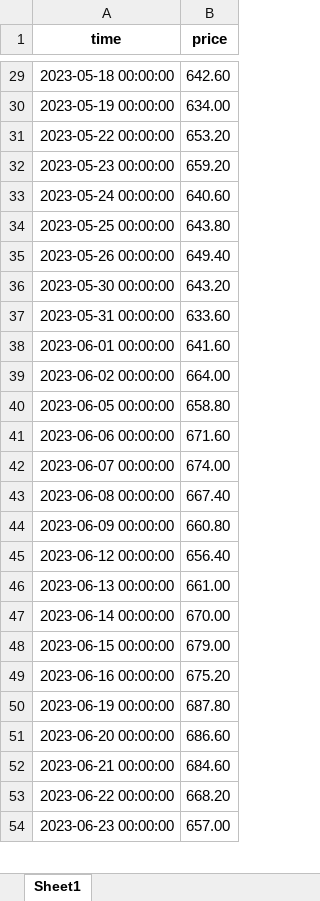
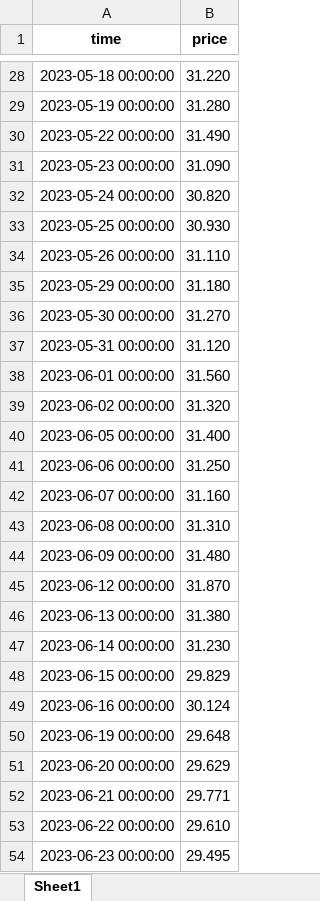
Before and after one commit to flussman99/TFG_INFO, an Excel workbook: tick.xlsx, sheet Sheet1, drawn as a sheet; only a part is shown, gaps mark what is left out; values as stored, in another font and other column widths than the file's, no borders; addresses are those after the commit; the diff covers the shown part only; the diff names each change by its address in the sheet, - before the commit and + after, or states it on an @@ line.

```diff
--- a/tick.xlsx (sheet Sheet1)
+++ b/tick.xlsx (sheet Sheet1)
-B28 (price): 642.60
+B28 (price): 31.220
-B29 (price): 634.00
+B29 (price): 31.280
-B30 (price): 653.20
+B30 (price): 31.490
-B31 (price): 659.20
+B31 (price): 31.090
-B32 (price): 640.60
+B32 (price): 30.820
-B33 (price): 643.80
+B33 (price): 30.930
-B34 (price): 649.40
+B34 (price): 31.110
+row 35: 2023-05-29 00:00:00 | 31.180
-B36 (price): 643.20
+B36 (price): 31.270
-B37 (price): 633.60
+B37 (price): 31.120
-B38 (price): 641.60
+B38 (price): 31.560
-B39 (price): 664.00
+B39 (price): 31.320
-B40 (price): 658.80
+B40 (price): 31.400
-B41 (price): 671.60
+B41 (price): 31.250
-B42 (price): 674.00
+B42 (price): 31.160
-B43 (price): 667.40
+B43 (price): 31.310
-B44 (price): 660.80
+B44 (price): 31.480
-B45 (price): 656.40
+B45 (price): 31.870
-B46 (price): 661.00
+B46 (price): 31.380
-B47 (price): 670.00
+B47 (price): 31.230
-B48 (price): 679.00
+B48 (price): 29.829
-B49 (price): 675.20
+B49 (price): 30.124
-B50 (price): 687.80
+B50 (price): 29.648
-B51 (price): 686.60
+B51 (price): 29.629
-B52 (price): 684.60
+B52 (price): 29.771
-B53 (price): 668.20
+B53 (price): 29.610
-B54 (price): 657.00
+B54 (price): 29.495
```
Also changed, not shown: 3 added rows, 2 removed rows and 228 edited cells elsewhere in this sheet, precios.xlsx, 7 other files.
